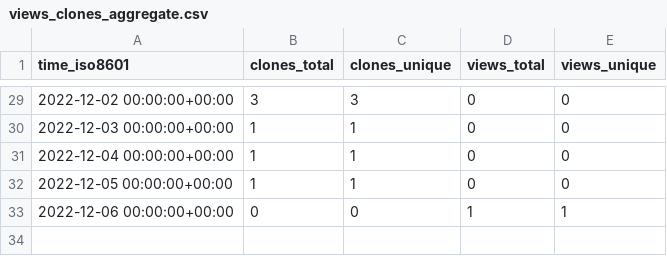
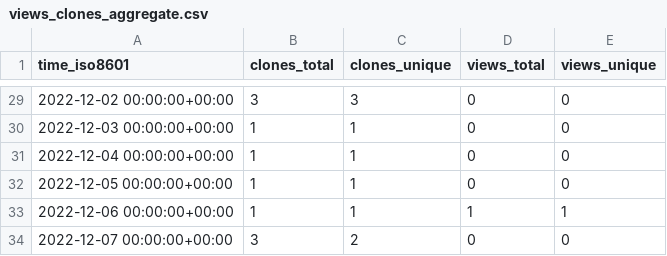
Before and after one commit to kingsdigitallab/layers-of-vision, a CSV file: kingsdigitallab/layers-of-vision/ghrs-data/views_clones_aggregate.csv, drawn as a sheet; only a part is shown, gaps mark what is left out.

```diff
--- a/kingsdigitallab/layers-of-vision/ghrs-data/views_clones_aggregate.csv
+++ b/kingsdigitallab/layers-of-vision/ghrs-data/views_clones_aggregate.csv
@@ -32,2 +32,3 @@ time_iso8601,clones_total,clones_unique,views_total,views_unique
 2022-12-05 00:00:00+00:00,1,1,0,0
-2022-12-06 00:00:00+00:00,0,0,1,1
+2022-12-06 00:00:00+00:00,1,1,1,1
+2022-12-07 00:00:00+00:00,3,2,0,0
```
Also changed, not shown: 1 other file.
